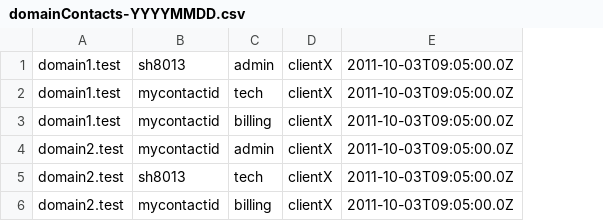
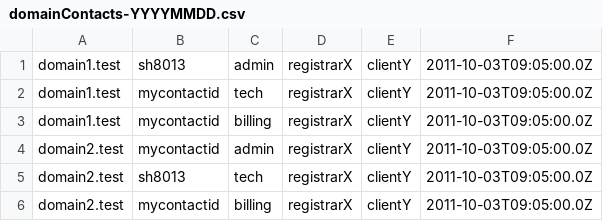
Before and after one commit to james-f-gould/Domain-Name-Registration-Data-CSV-Objects-Mapping, a CSV file: samples/domainContacts-YYYYMMDD.csv, drawn as a sheet; removed rows and columns are numbered as before the commit, all else as after; the diff names each change by its address in the sheet, - before the commit and + after, or states it on an @@ line.

```diff
--- a/samples/domainContacts-YYYYMMDD.csv
+++ b/samples/domainContacts-YYYYMMDD.csv
-column D, rows 1-6: all clientX
+column D, rows 1-6: all registrarX
+column E, rows 1-6: all clientY
```
Also changed, not shown: samples/contact-YYYYMMDD.csv, samples/domain-YYYYMMDD.csv, 24 other files.
